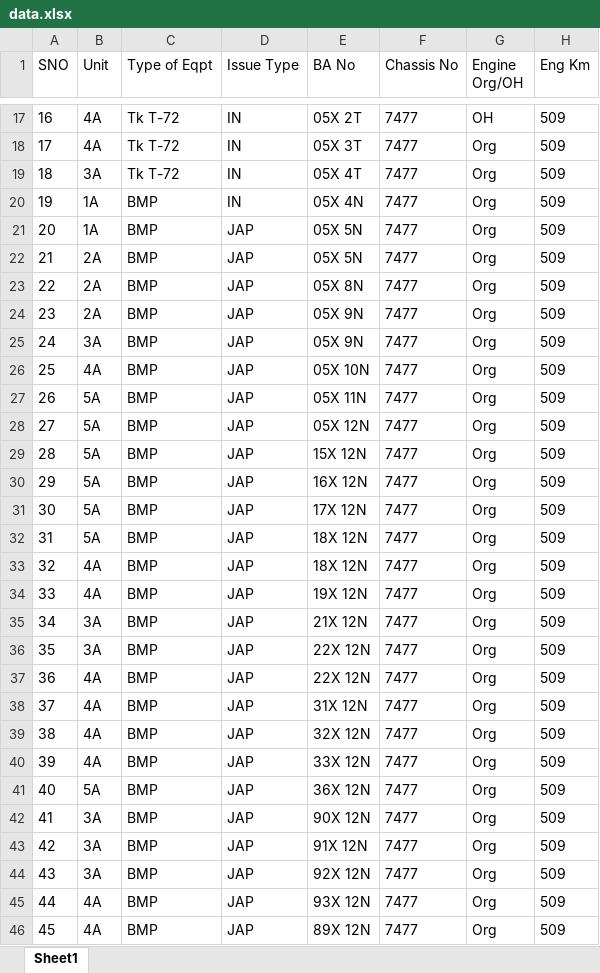
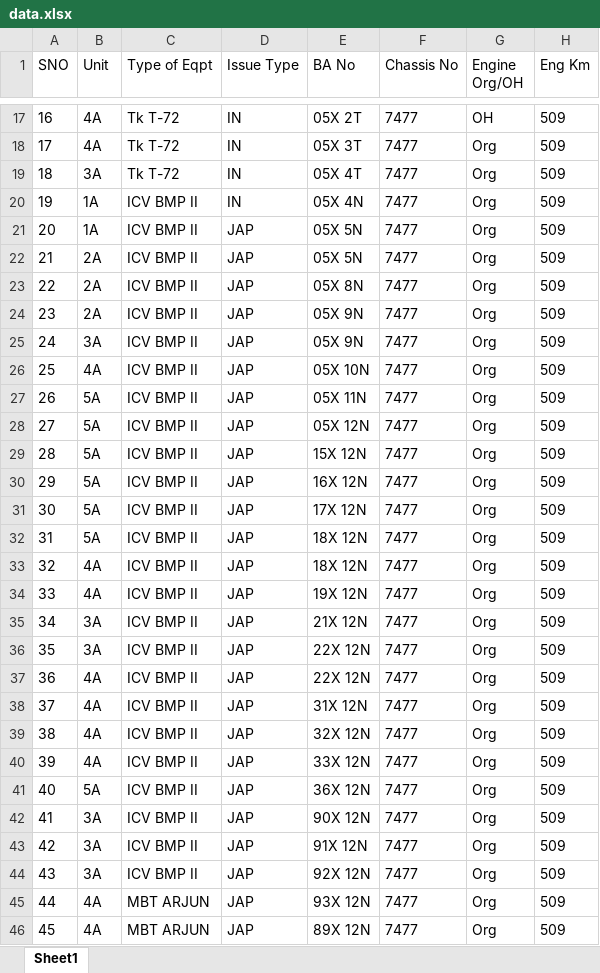
Before and after one commit to ng2000/army-tanks, an Excel workbook: data.xlsx, sheet Sheet1, drawn as a sheet; only a part is shown, gaps mark what is left out; values as stored, in another font and other column widths than the file's, no borders; the diff covers the shown part only; the diff names each change by its address in the sheet, - before the commit and + after, or states it on an @@ line.

```diff
--- a/data.xlsx (sheet Sheet1)
+++ b/data.xlsx (sheet Sheet1)
-C20:C44 (Type of Eqpt): BMP
+C20:C44 (Type of Eqpt): ICV BMP II
-C45:C46 (Type of Eqpt): BMP
+C45:C46 (Type of Eqpt): MBT ARJUN
```
Also changed, not shown: 1 edited cell elsewhere in this sheet, 9 other files.
